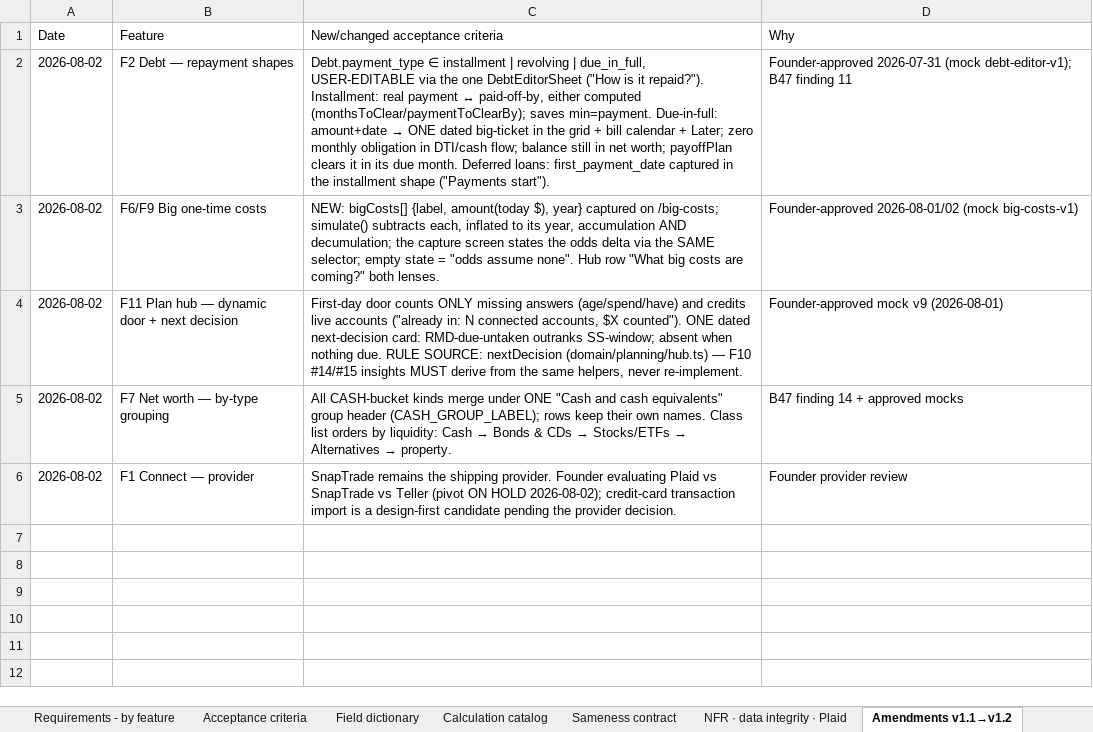
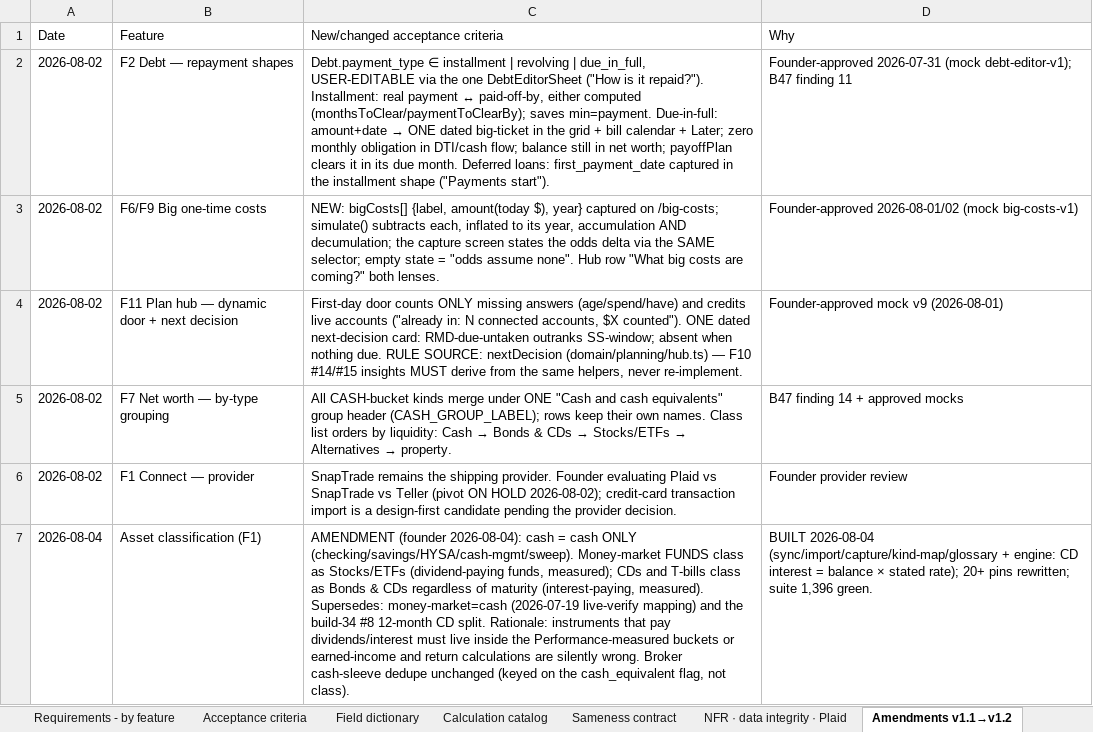
Before and after one commit to Finwise-io/finwise, an Excel workbook: docs/FCC-core-55-70/FCC-core-PRD-v1.1-2026-07-01.xlsx, sheet Amendments v1.1→v1.2, drawn as a sheet; values as stored, in another font and other column widths than the file's, no borders; the diff names each change by its address in the sheet, - before the commit and + after, or states it on an @@ line.

```diff
--- a/docs/FCC-core-55-70/FCC-core-PRD-v1.1-2026-07-01.xlsx (sheet Amendments v1.1→v1.2)
+++ b/docs/FCC-core-55-70/FCC-core-PRD-v1.1-2026-07-01.xlsx (sheet Amendments v1.1→v1.2)
+row 7: 2026-08-04 | Asset classification (F1) | AMENDMENT (founder 2026-08-04): cash = cash ONLY (checking/savings/HYSA/cash-mgmt/sweep). Money-market FUNDS class as Stocks/ETFs (dividend-paying funds, measured); CDs and T-bills class as Bonds & CDs regardless of maturity (interest-paying, measured). Supersedes: money-market=cash (2026-07-19 live-verify mapping) and the build-34 #8 12-month CD split. Rationale: instruments that pay dividends/interest must live inside the Performance-measured buckets or earned-income and return calculations are silently wrong. Broker cash-sleeve dedupe unchanged (keyed on the cash_equivalent flag, not class). | BUILT 2026-08-04 (sync/import/capture/kind-map/glossary + engine: CD interest = balance × stated rate); 20+ pins rewritten; suite 1,396 green.
```
Also changed, not shown: docs/FCC-core-55-70/FCC-core-detailed-design-v1.3-2026-07-19.xlsx, 6 other files.
